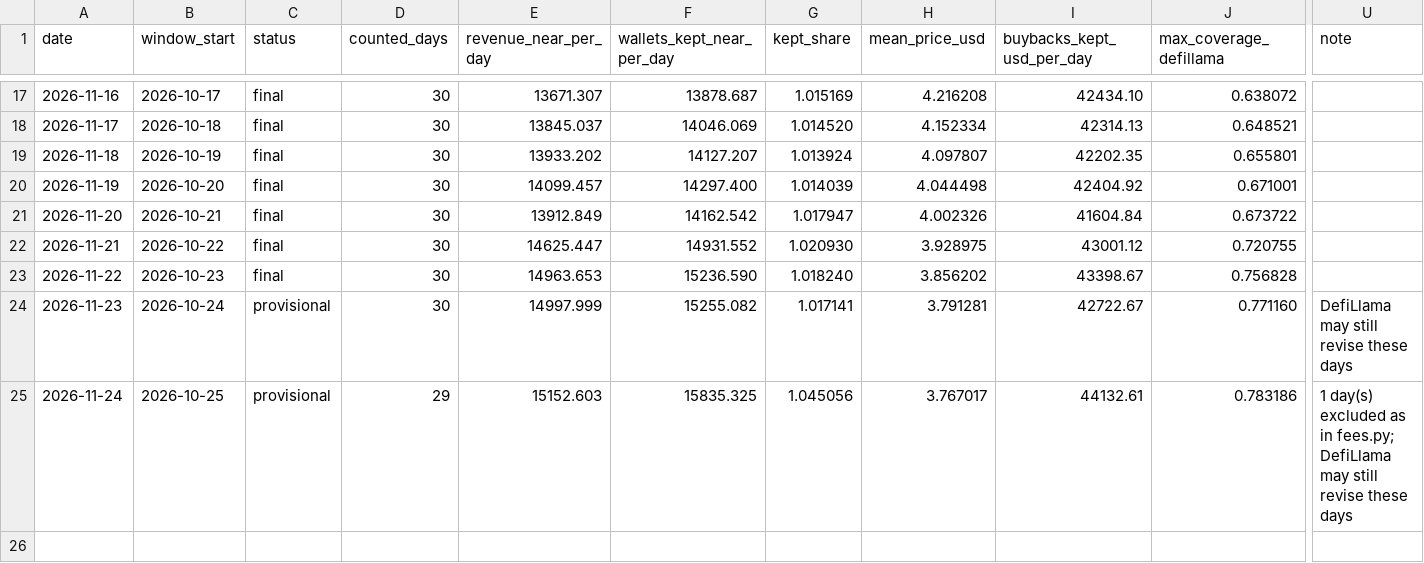
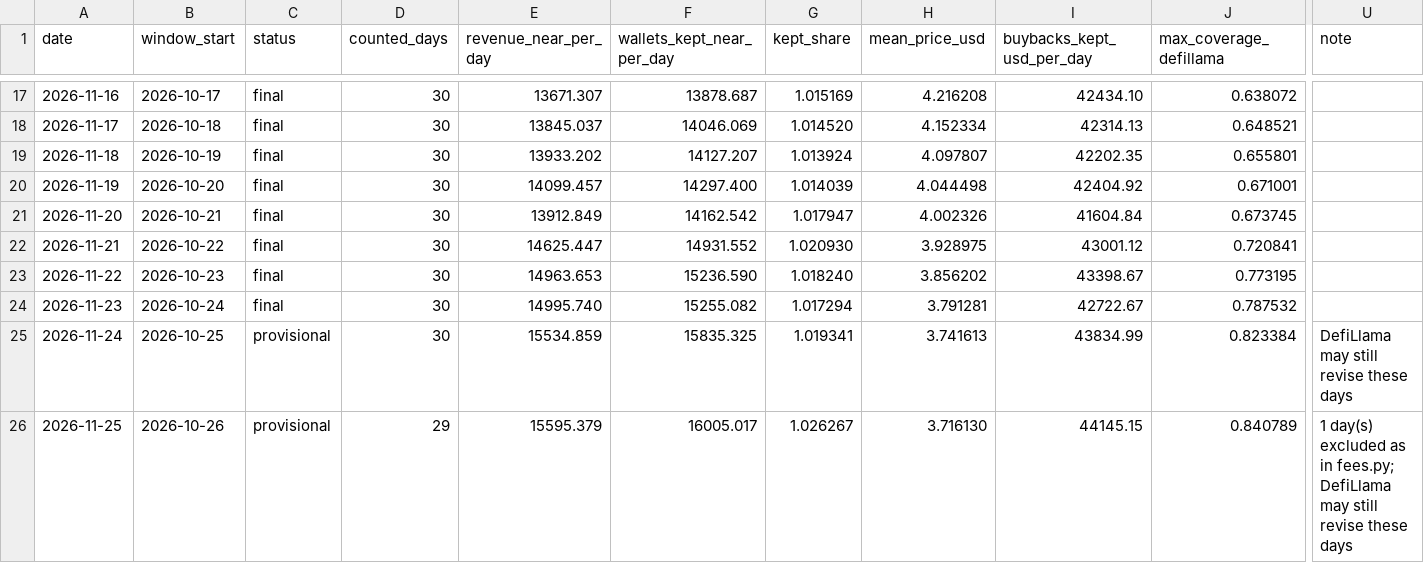
Before and after one commit to nikolaskahris-png/near-thesis-data, a CSV file: data/rating.csv, drawn as a sheet; only a part is shown, gaps mark what is left out; rows hold the shown columns only; the diff names each change by its address in the sheet, - before the commit and + after, or states it on an @@ line.

```diff
--- a/data/rating.csv
+++ b/data/rating.csv
-J21 (max_coverage_defillama): 0.673722
+J21 (max_coverage_defillama): 0.673745
-J22 (max_coverage_defillama): 0.720755
+J22 (max_coverage_defillama): 0.720841
-J23 (max_coverage_defillama): 0.756828
+J23 (max_coverage_defillama): 0.773195
-C24 (status): provisional
+C24 (status): final
-E24 (revenue_near_per_day): 14997.999
+E24 (revenue_near_per_day): 14995.740
-G24 (kept_share): 1.017141
+G24 (kept_share): 1.017294
-J24 (max_coverage_defillama): 0.771160
+J24 (max_coverage_defillama): 0.787532
-U24 (note): DefiLlama may still revise these days
+U24 (note): (empty)
-D25 (counted_days): 29
+D25 (counted_days): 30
-E25 (revenue_near_per_day): 15152.603
+E25 (revenue_near_per_day): 15534.859
-G25 (kept_share): 1.045056
+G25 (kept_share): 1.019341
-H25 (mean_price_usd): 3.767017
+H25 (mean_price_usd): 3.741613
-I25 (buybacks_kept_usd_per_day): 44132.61
+I25 (buybacks_kept_usd_per_day): 43834.99
-J25 (max_coverage_defillama): 0.783186
+J25 (max_coverage_defillama): 0.823384
-U25 (note): 1 day(s) excluded as in fees.py; DefiLlama may…
+U25 (note): DefiLlama may…
+row 26: 2026-11-25 | 2026-10-26 | provisional | 29 | 15595.379 | 16005.017 | 1.026267 | 3.716130 | 44145.15 | 0.840789 | 1 day(s) excluded as in fees.py; DefiLlama may still revise these days
```
Also changed, not shown: data/history.csv, data/upgrade_watch.csv, 34 other files.
